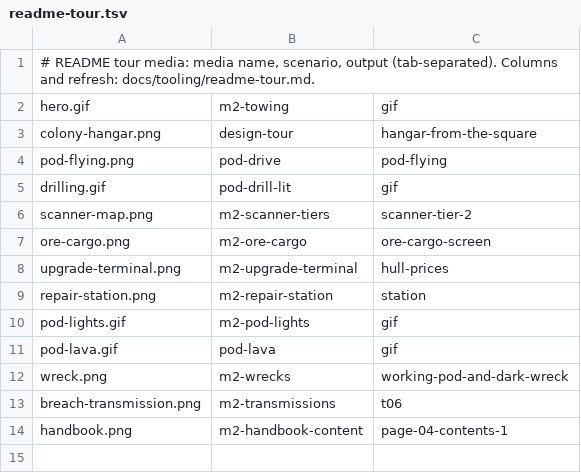
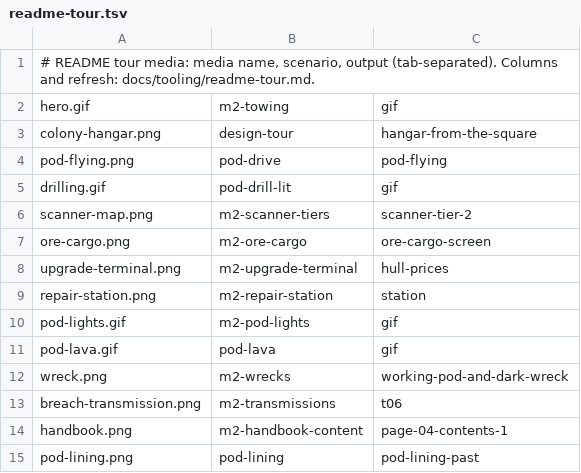
Before and after one commit to pkeppeler/deepcharter, a TSV file: docs/readme-tour.tsv, drawn as a sheet.

```diff
--- a/docs/readme-tour.tsv
+++ b/docs/readme-tour.tsv
@@ -14 +14,2 @@ breach-transmission.png	m2-transmissions	t06
 handbook.png	m2-handbook-content	page-04-contents-1
+pod-lining.png	pod-lining	pod-lining-past
```
Also changed, not shown: 1 other file.
